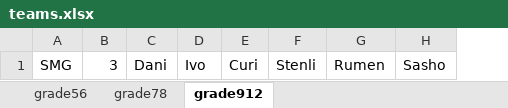
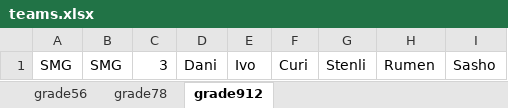
Before and after one commit to IvoDD/SozopolSystem, an Excel workbook: teams.xlsx, sheet grade912, drawn as a sheet; values as stored, in another font and other column widths than the file's, no borders; the diff names each change by its address in the sheet, - before the commit and + after, or states it on an @@ line.

```diff
--- a/teams.xlsx (sheet grade912)
+++ b/teams.xlsx (sheet grade912)
+column B, row 1: SMG
```
Also changed, not shown: sheet grade78, sheet grade56, 2 other files.
